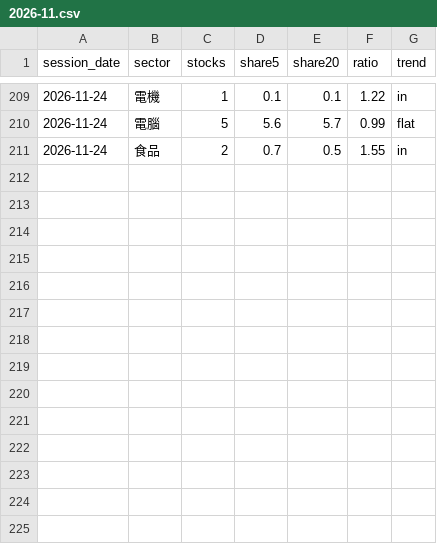
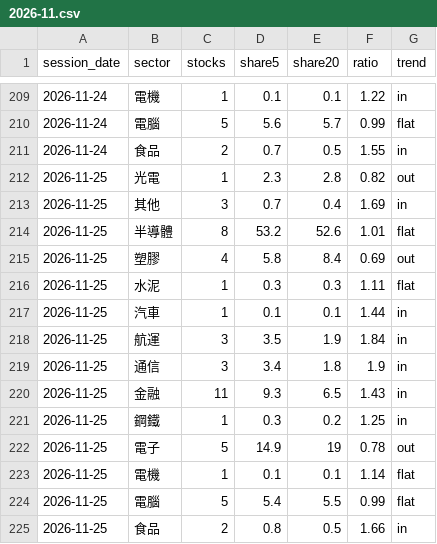
Before and after one commit to clleen1216-prog/taiwan50, a CSV file: data/tw_sectors/2026-11.csv, drawn as a sheet; only a part is shown, gaps mark what is left out; the diff names each change by its address in the sheet, - before the commit and + after, or states it on an @@ line.

```diff
--- a/data/tw_sectors/2026-11.csv
+++ b/data/tw_sectors/2026-11.csv
+row 212: 2026-11-25 | 光電 | 1 | 2.3 | 2.8 | 0.82 | out
+row 213: 2026-11-25 | 其他 | 3 | 0.7 | 0.4 | 1.69 | in
+row 214: 2026-11-25 | 半導體 | 8 | 53.2 | 52.6 | 1.01 | flat
+row 215: 2026-11-25 | 塑膠 | 4 | 5.8 | 8.4 | 0.69 | out
+row 216: 2026-11-25 | 水泥 | 1 | 0.3 | 0.3 | 1.11 | flat
+row 217: 2026-11-25 | 汽車 | 1 | 0.1 | 0.1 | 1.44 | in
+row 218: 2026-11-25 | 航運 | 3 | 3.5 | 1.9 | 1.84 | in
+row 219: 2026-11-25 | 通信 | 3 | 3.4 | 1.8 | 1.9 | in
+row 220: 2026-11-25 | 金融 | 11 | 9.3 | 6.5 | 1.43 | in
+row 221: 2026-11-25 | 鋼鐵 | 1 | 0.3 | 0.2 | 1.25 | in
+row 222: 2026-11-25 | 電子 | 5 | 14.9 | 19 | 0.78 | out
+row 223: 2026-11-25 | 電機 | 1 | 0.1 | 0.1 | 1.14 | flat
+row 224: 2026-11-25 | 電腦 | 5 | 5.4 | 5.5 | 0.99 | flat
+row 225: 2026-11-25 | 食品 | 2 | 0.8 | 0.5 | 1.66 | in
```
Also changed, not shown: data/labels/tw.csv, 1 other file.
